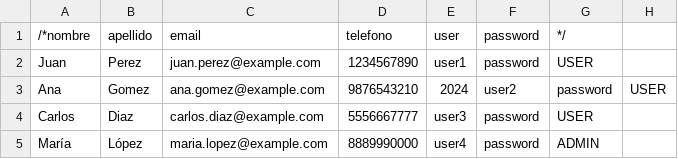
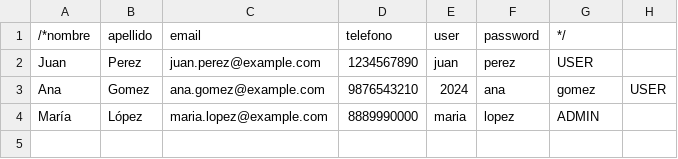
Before and after one commit to franciscovazquez2/TPEArquitectura2024, a CSV file: microserv-user-account/src/main/resources/user.csv, drawn as a sheet.

Commit message:
add csv travel, inicio travel, metodos, pruebas de micros y metodos

```diff
--- a/microserv-user-account/src/main/resources/user.csv
+++ b/microserv-user-account/src/main/resources/user.csv
@@ -1,5 +1,4 @@
 /*nombre,apellido,email,telefono,user,password,*/
-Juan,Perez,juan.perez@example.com,1234567890,user1,password,USER
-Ana,Gomez,ana.gomez@example.com,9876543210,2024,user2,password,USER
-Carlos,Diaz,carlos.diaz@example.com,5556667777,user3,password,USER
-María,López,maria.lopez@example.com,8889990000,user4,password,ADMIN
+Juan,Perez,juan.perez@example.com,1234567890,juan,perez,USER
+Ana,Gomez,ana.gomez@example.com,9876543210,2024,ana,gomez,USER
+María,López,maria.lopez@example.com,8889990000,maria,lopez,ADMIN
```
Also changed, not shown: 25 other files.
